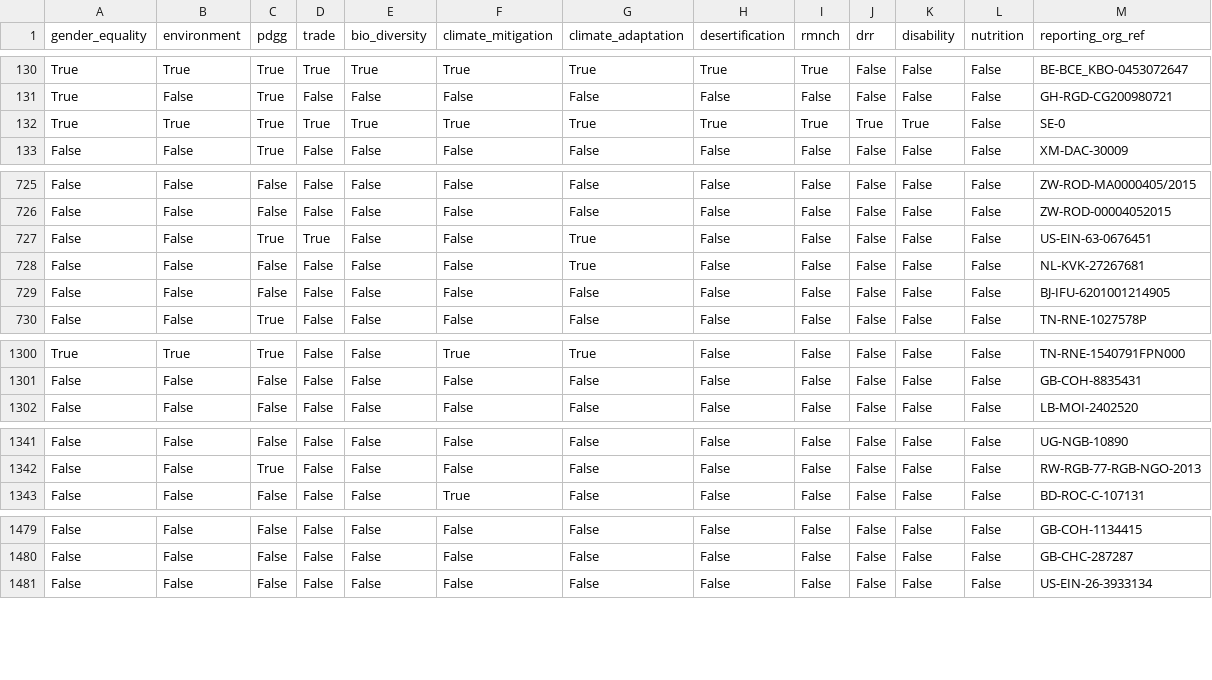
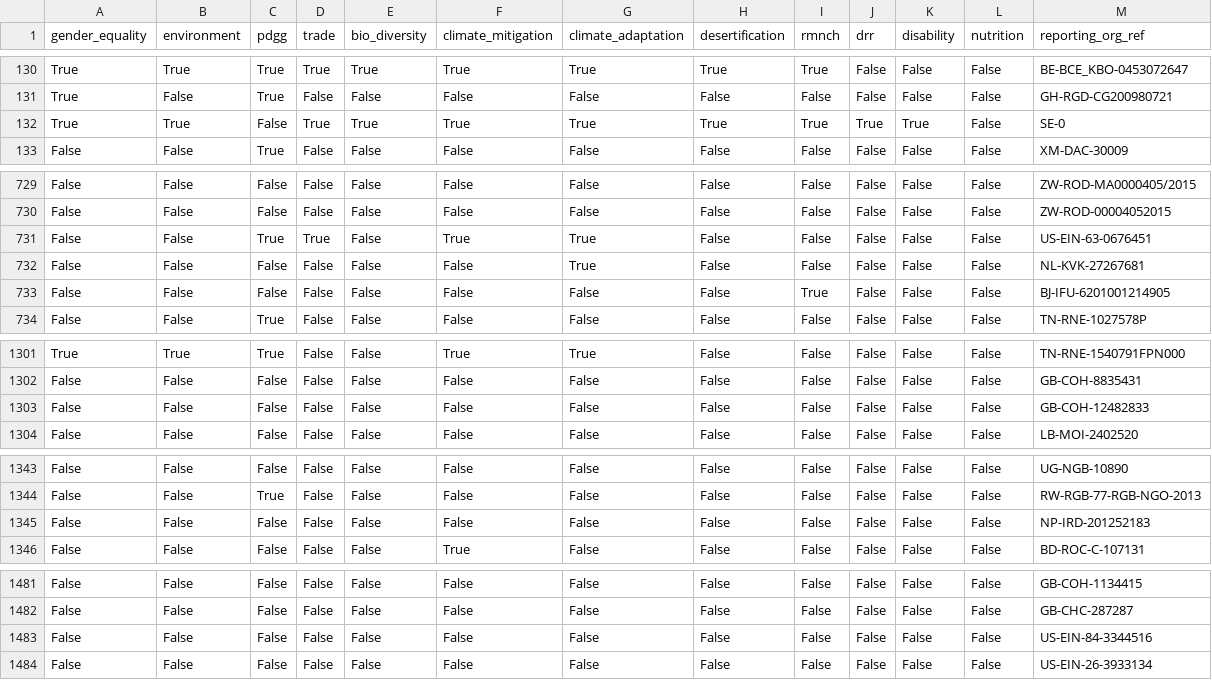
Before and after one commit to akmiller01/iati-policy-marker-hf-dataset, a CSV file: relevance.csv, drawn as a sheet; only a part is shown, gaps mark what is left out; the diff covers the shown part only.

Commit message:
Update training climate code

```diff
--- a/relevance.csv
+++ b/relevance.csv
@@ -131,3 +131,3 @@ True,True,True,True,True,True,True,True,True,False,False,False,BE-BCE_KBO-045307
 True,False,True,False,False,False,False,False,False,False,False,False,GH-RGD-CG200980721
-True,True,True,True,True,True,True,True,True,True,True,False,SE-0
+True,True,False,True,True,True,True,True,True,True,True,False,SE-0
 False,False,True,False,False,False,False,False,False,False,False,False,XM-DAC-30009
@@ -726,5 +730,5 @@ False,False,False,False,False,False,False,False,False,False,False,False,ZW-ROD-M
 False,False,False,False,False,False,False,False,False,False,False,False,ZW-ROD-00004052015
-False,False,True,True,False,False,True,False,False,False,False,False,US-EIN-63-0676451
+False,False,True,True,False,True,True,False,False,False,False,False,US-EIN-63-0676451
 False,False,False,False,False,False,True,False,False,False,False,False,NL-KVK-27267681
-False,False,False,False,False,False,False,False,False,False,False,False,BJ-IFU-6201001214905
+False,False,False,False,False,False,False,False,True,False,False,False,BJ-IFU-6201001214905
 False,False,True,False,False,False,False,False,False,False,False,False,TN-RNE-1027578P
@@ -1301,2 +1302,3 @@ True,True,True,False,False,True,True,False,False,False,False,False,TN-RNE-154079
 False,False,False,False,False,False,False,False,False,False,False,False,GB-COH-8835431
+False,False,False,False,False,False,False,False,False,False,False,False,GB-COH-12482833
 False,False,False,False,False,False,False,False,False,False,False,False,LB-MOI-2402520
@@ -1342,2 +1344,3 @@ False,False,False,False,False,False,False,False,False,False,False,False,UG-NGB-1
 False,False,True,False,False,False,False,False,False,False,False,False,RW-RGB-77-RGB-NGO-2013
+False,False,False,False,False,False,False,False,False,False,False,False,NP-IRD-201252183
 False,False,False,False,False,True,False,False,False,False,False,False,BD-ROC-C-107131
@@ -1480,2 +1482,3 @@ False,False,False,False,False,False,False,False,False,False,False,False,GB-COH-1
 False,False,False,False,False,False,False,False,False,False,False,False,GB-CHC-287287
+False,False,False,False,False,False,False,False,False,False,False,False,US-EIN-84-3344516
 False,False,False,False,False,False,False,False,False,False,False,False,US-EIN-26-3933134
```
Also changed, not shown: 2 added rows, 3 removed rows and 4 moved rows elsewhere in this file, 1 other file.
